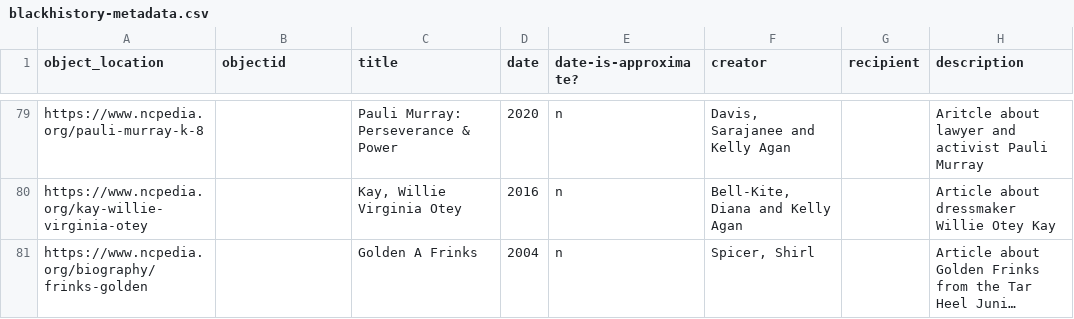
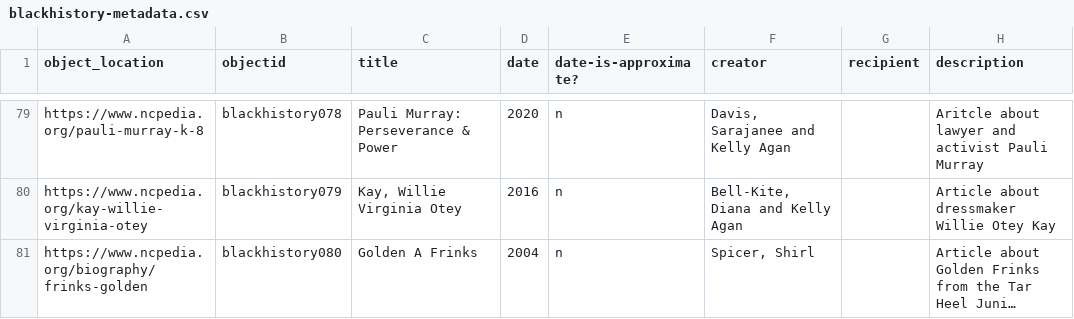
Before and after one commit to SLNC-DIMP/blackhistory, a CSV file: _data/blackhistory-metadata.csv, drawn as a sheet; only a part is shown, gaps mark what is left out; long unchanged cells end in …; the diff covers the shown part only; the diff names each change by its address in the sheet, - before the commit and + after, or states it on an @@ line.

```diff
--- a/_data/blackhistory-metadata.csv
+++ b/_data/blackhistory-metadata.csv
-B79 (objectid): (empty)
+B79 (objectid): blackhistory078
-B80 (objectid): (empty)
+B80 (objectid): blackhistory079
-B81 (objectid): (empty)
+B81 (objectid): blackhistory080
```
Also changed, not shown: 54 edited cells elsewhere in this file.
